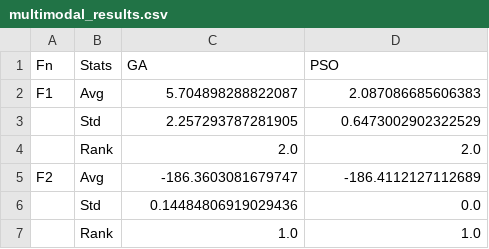
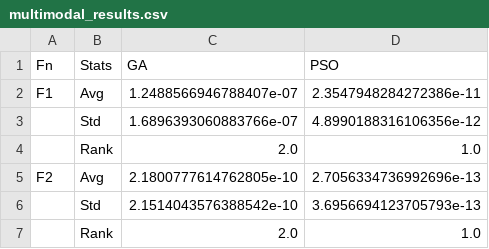
Before and after one commit to AnooshaMohammadi/CI_project, a CSV file: multimodal_results.csv, drawn as a sheet.

```diff
--- a/multimodal_results.csv
+++ b/multimodal_results.csv
@@ -1,7 +1,7 @@
 Fn,Stats,GA,PSO
-F1,Avg,5.704898288822087,2.087086685606383
- ,Std,2.257293787281905,0.6473002902322529
- ,Rank,2.0,2.0
-F2,Avg,-186.3603081679747,-186.4112127112689
- ,Std,0.14484806919029436,0.0
- ,Rank,1.0,1.0
+F1,Avg,1.2488566946788407e-07,2.3547948284272386e-11
+ ,Std,1.6896393060883766e-07,4.8990188316106356e-12
+ ,Rank,2.0,1.0
+F2,Avg,2.1800777614762805e-10,2.7056334736992696e-13
+ ,Std,2.1514043576388542e-10,3.6956694123705793e-13
+ ,Rank,2.0,1.0
```
Also changed, not shown: multimodal_info.csv, unimodal_info.csv, 7 other files.
